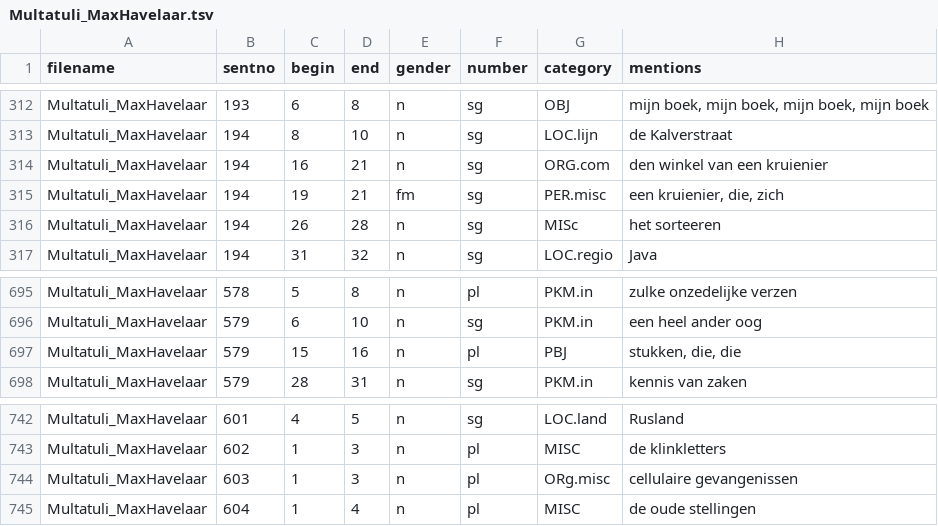
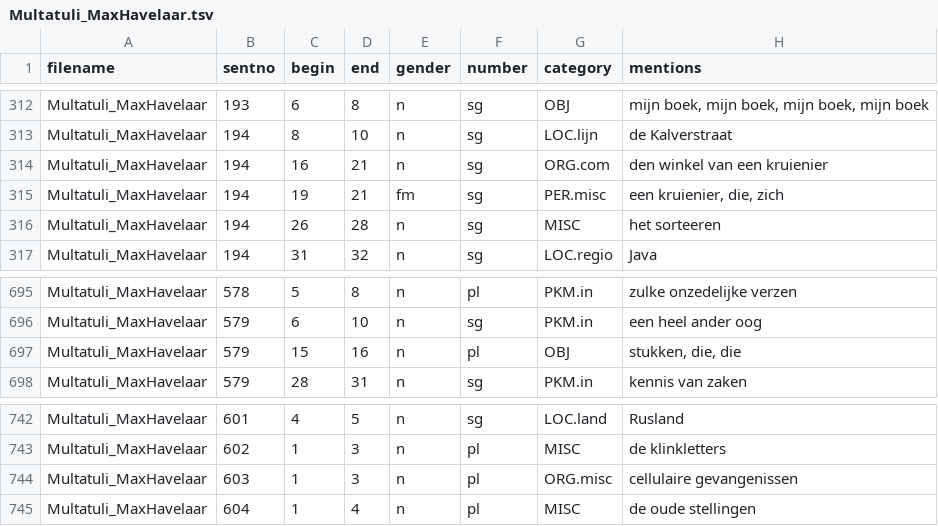
Before and after one commit to andreasvc/openboek, a TSV file: features/Multatuli_MaxHavelaar.tsv, drawn as a sheet; only a part is shown, gaps mark what is left out.

```diff
--- a/features/Multatuli_MaxHavelaar.tsv
+++ b/features/Multatuli_MaxHavelaar.tsv
@@ -315,3 +315,3 @@ Multatuli_MaxHavelaar	194	16	21	n	sg	ORG.com	den winkel van een kruienier
 Multatuli_MaxHavelaar	194	19	21	fm	sg	PER.misc	een kruienier, die, zich
-Multatuli_MaxHavelaar	194	26	28	n	sg	MISc	het sorteeren
+Multatuli_MaxHavelaar	194	26	28	n	sg	MISC	het sorteeren
 Multatuli_MaxHavelaar	194	31	32	n	sg	LOC.regio	Java
@@ -696,3 +696,3 @@ Multatuli_MaxHavelaar	578	5	8	n	pl	PKM.in	zulke onzedelijke verzen
 Multatuli_MaxHavelaar	579	6	10	n	sg	PKM.in	een heel ander oog
-Multatuli_MaxHavelaar	579	15	16	n	pl	PBJ	stukken, die, die
+Multatuli_MaxHavelaar	579	15	16	n	pl	OBJ	stukken, die, die
 Multatuli_MaxHavelaar	579	28	31	n	sg	PKM.in	kennis van zaken
@@ -743,3 +743,3 @@ Multatuli_MaxHavelaar	601	4	5	n	sg	LOC.land	Rusland
 Multatuli_MaxHavelaar	602	1	3	n	pl	MISC	de klinkletters
-Multatuli_MaxHavelaar	603	1	3	n	pl	ORg.misc	cellulaire gevangenissen
+Multatuli_MaxHavelaar	603	1	3	n	pl	ORG.misc	cellulaire gevangenissen
 Multatuli_MaxHavelaar	604	1	4	n	pl	MISC	de oude stellingen
```
Also changed, not shown: features/Hugo_DeEllendigen.tsv, features/Nescio_Dichtertje.tsv, 1 other file.
